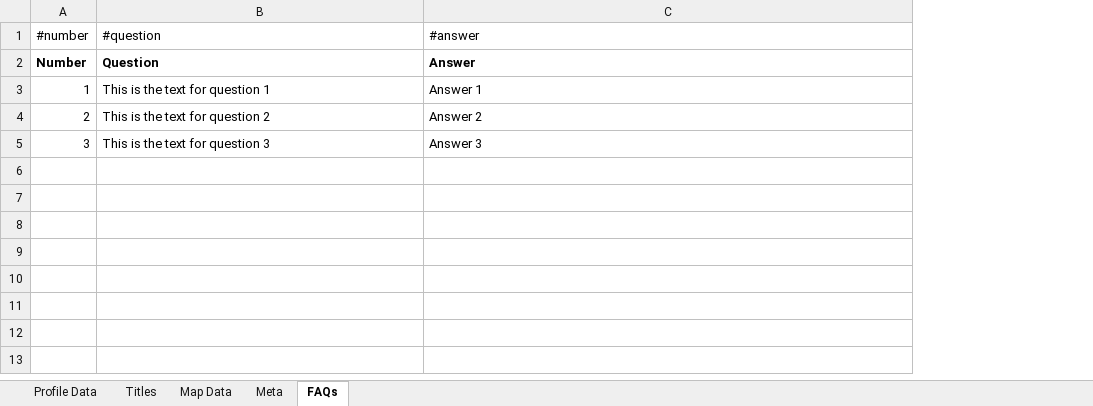
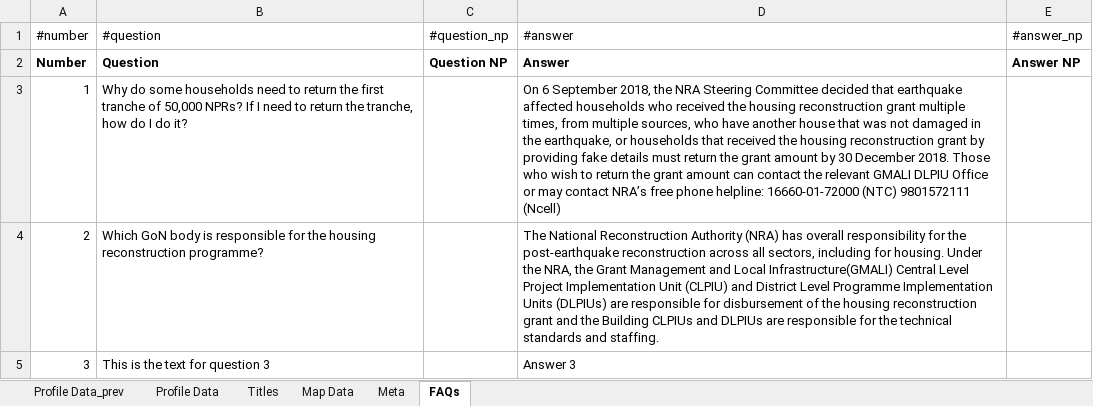
Before and after one commit to toggle-corp/palika-profile, an Excel workbook: resources/data/profile_data_structure_template.xlsx, sheet FAQs, drawn as a sheet; values as stored, in another font and other column widths than the file's, no borders; addresses are those after the commit; the diff names each change by its address in the sheet, - before the commit and + after, or states it on an @@ line.

```diff
--- a/resources/data/profile_data_structure_template.xlsx (sheet FAQs)
+++ b/resources/data/profile_data_structure_template.xlsx (sheet FAQs)
+sheet tab: Profile Data_prev
+column C (#question_np), row 2: Question NP
+column E (#answer_np), row 2: Answer NP
-B3 (#question): This is the text for question 1
+B3 (#question): Why do some households need to return the first tranche of 50,000 NPRs? If I need to return the tranche, how do I do it?
-D3 (#answer): Answer 1
+D3 (#answer): On 6 September 2018, the NRA Steering Committee decided that earthquake affected households who received the housing reconstruction grant multiple times, from multiple sources, who have another house that was not damaged in the earthquake, or households that received the housing reconstruction grant by providing fake details must return the grant amount by 30 December 2018. Those who wish to return the grant amount can contact the relevant GMALI DLPIU Office or may contact NRA’s free phone helpline: 16660-01-72000 (NTC) 9801572111 (Ncell)
-B4 (#question): This is the text for question 2
+B4 (#question): Which GoN body is responsible for the housing reconstruction programme?
-D4 (#answer): Answer 2
+D4 (#answer): The National Reconstruction Authority (NRA) has overall responsibility for the post-earthquake reconstruction across all sectors, including for housing. Under the NRA, the Grant Management and Local Infrastructure(GMALI) Central Level Project Implementation Unit (CLPIU) and District Level Programme Implementation Units (DLPIUs) are responsible for disbursement of the housing reconstruction grant and the Building CLPIUs and DLPIUs are responsible for the technical standards and staffing.
```
Also changed, not shown: sheet Map Data, sheet Profile Data, sheet Titles, sheet Meta, formulas that keep their value, 20 other files.
